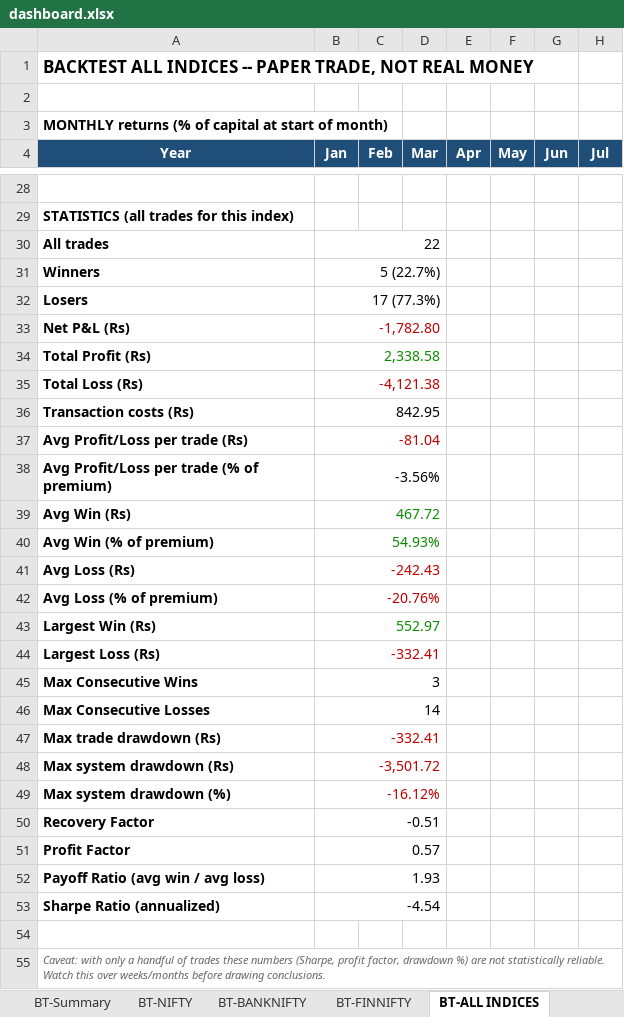
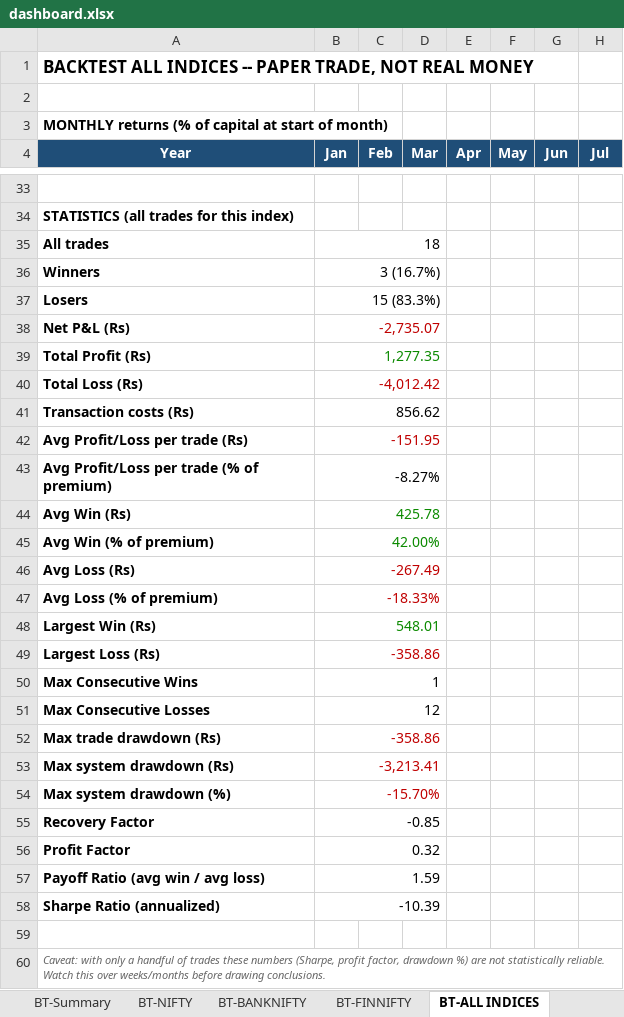
Before and after one commit to pythonby/Index-Paper-Trade, an Excel workbook: reports/dashboard.xlsx, sheet BT-ALL INDICES, drawn as a sheet; only a part is shown, gaps mark what is left out; values as stored, in another font and other column widths than the file's, no borders; addresses are those after the commit; the diff covers the shown part only; the diff names each change by its address in the sheet, - before the commit and + after, or states it on an @@ line.

```diff
--- a/reports/dashboard.xlsx (sheet BT-ALL INDICES)
+++ b/reports/dashboard.xlsx (sheet BT-ALL INDICES)
-B35 (Jan): 22
+B35 (Jan): 18
-B36 (Jan): 5 (22.7%)
+B36 (Jan): 3 (16.7%)
-B37 (Jan): 17 (77.3%)
+B37 (Jan): 15 (83.3%)
-B38 (Jan): -1,782.80
+B38 (Jan): -2,735.07
-B39 (Jan): 2,338.58
+B39 (Jan): 1,277.35
-B40 (Jan): -4,121.38
+B40 (Jan): -4,012.42
-B41 (Jan): 842.95
+B41 (Jan): 856.62
-B42 (Jan): -81.04
+B42 (Jan): -151.95
-B43 (Jan): -3.56%
+B43 (Jan): -8.27%
-B44 (Jan): 467.72
+B44 (Jan): 425.78
-B45 (Jan): 54.93%
+B45 (Jan): 42.00%
-B46 (Jan): -242.43
+B46 (Jan): -267.49
-B47 (Jan): -20.76%
+B47 (Jan): -18.33%
-B48 (Jan): 552.97
+B48 (Jan): 548.01
-B49 (Jan): -332.41
+B49 (Jan): -358.86
-B50 (Jan): 3
+B50 (Jan): 1
-B51 (Jan): 14
+B51 (Jan): 12
-B52 (Jan): -332.41
+B52 (Jan): -358.86
-B53 (Jan): -3,501.72
+B53 (Jan): -3,213.41
-B54 (Jan): -16.12%
+B54 (Jan): -15.70%
-B55 (Jan): -0.51
+B55 (Jan): -0.85
-B56 (Jan): 0.57
+B56 (Jan): 0.32
-B57 (Jan): 1.93
+B57 (Jan): 1.59
-B58 (Jan): -4.54
+B58 (Jan): -10.39
```
Also changed, not shown: 13 added rows, 8 removed rows, 43 edited cells and cell formats elsewhere in this sheet, sheet BT-NIFTY, sheet BT-FINNIFTY, sheet BT-BANKNIFTY, sheet BT-Summary, reports/latest_backtest_dashboard.xlsx, reports/latest_backtest_summary.xlsx, 2 other files.
